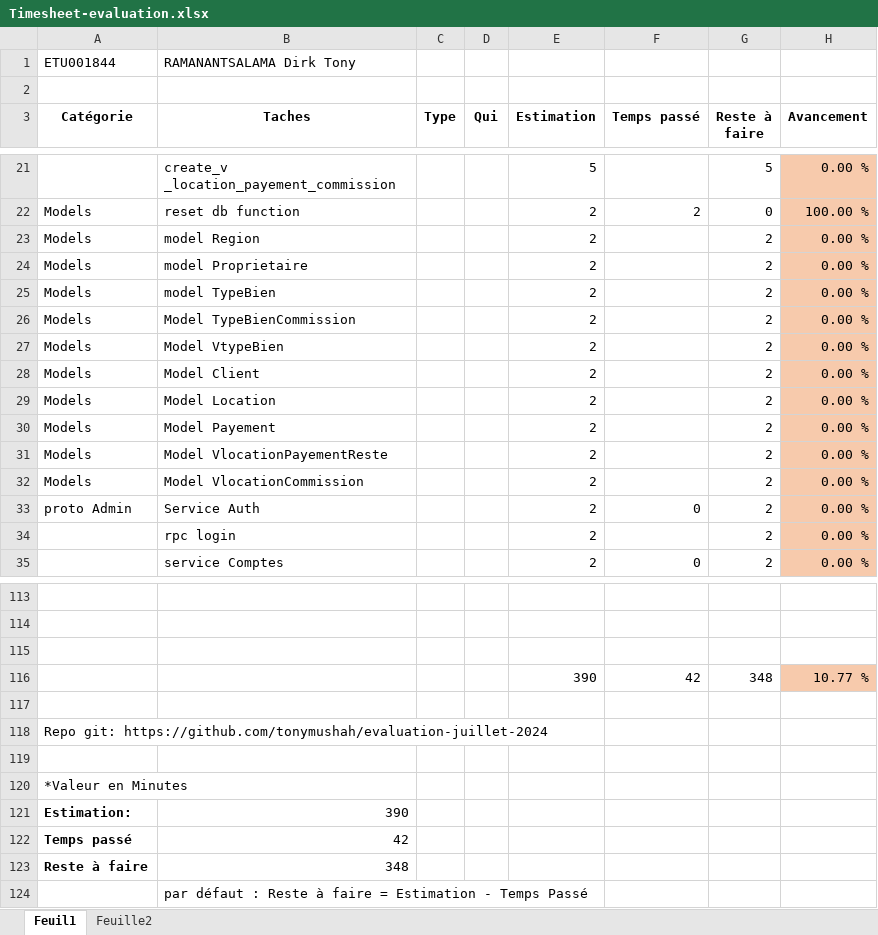
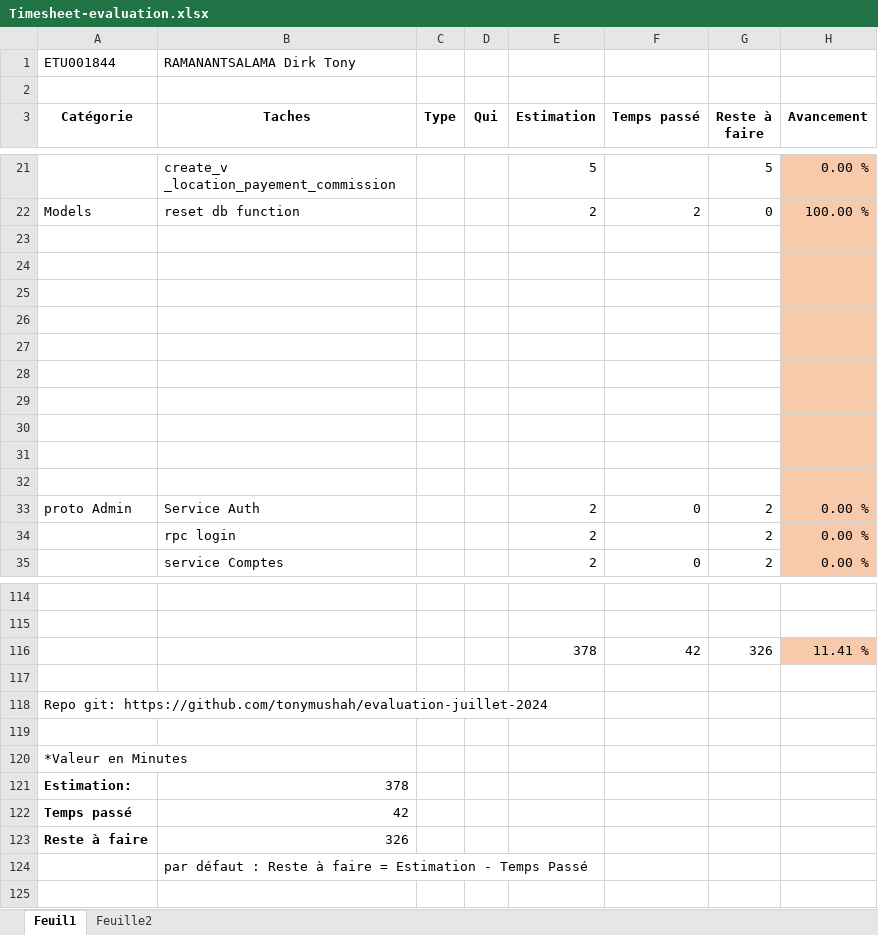
Before and after one commit to tonymushah/evaluation-juillet-2024, an Excel workbook: Timesheet-evaluation.xlsx, sheet Feuil1, drawn as a sheet; only a part is shown, gaps mark what is left out; values as stored, in another font and other column widths than the file's, no borders; removed rows and columns are numbered as before the commit, all else as after; the diff covers the shown part only; the diff names each change by its address in the sheet, - before the commit and + after, or states it on an @@ line.

```diff
--- a/Timesheet-evaluation.xlsx (sheet Feuil1)
+++ b/Timesheet-evaluation.xlsx (sheet Feuil1)
-row 23: Models | model Region |  |  | 2 |  | 2 | 0.00 %
+row 23: (empty)
-row 24: Models | model Proprietaire |  |  | 2 |  | 2 | 0.00 %
+row 24: (empty)
-row 25: Models | model TypeBien |  |  | 2 |  | 2 | 0.00 %
+row 25: (empty)
-row 26: Models | Model TypeBienCommission |  |  | 2 |  | 2 | 0.00 %
+row 26: (empty)
-row 27: Models | Model VtypeBien |  |  | 2 |  | 2 | 0.00 %
+row 27: (empty)
-row 28: Models | Model Client |  |  | 2 |  | 2 | 0.00 %
+row 28: (empty)
-row 29: Models | Model Location |  |  | 2 |  | 2 | 0.00 %
+row 29: (empty)
-row 30: Models | Model Payement |  |  | 2 |  | 2 | 0.00 %
+row 30: (empty)
-row 31: Models | Model VlocationPayementReste |  |  | 2 |  | 2 | 0.00 %
+row 31: (empty)
-row 32: Models | Model VlocationCommission |  |  | 2 |  | 2 | 0.00 %
+row 32: (empty)
-row 116: (empty)
+row 116:  |  |  |  | 378 | 42 | 326 | 11.41 %
-H116 fill: none
+H116 fill: #F7CAAC
-row 116:  |  |  |  | 390 | 42 | 348 | 10.77 %
-B121 (Taches): 390
+B121 (Taches): 378
-B123 (Taches): 348
+B123 (Taches): 326
```
Also changed, not shown: 1 added row elsewhere in this sheet, formulas that keep their value, 1 other file.
